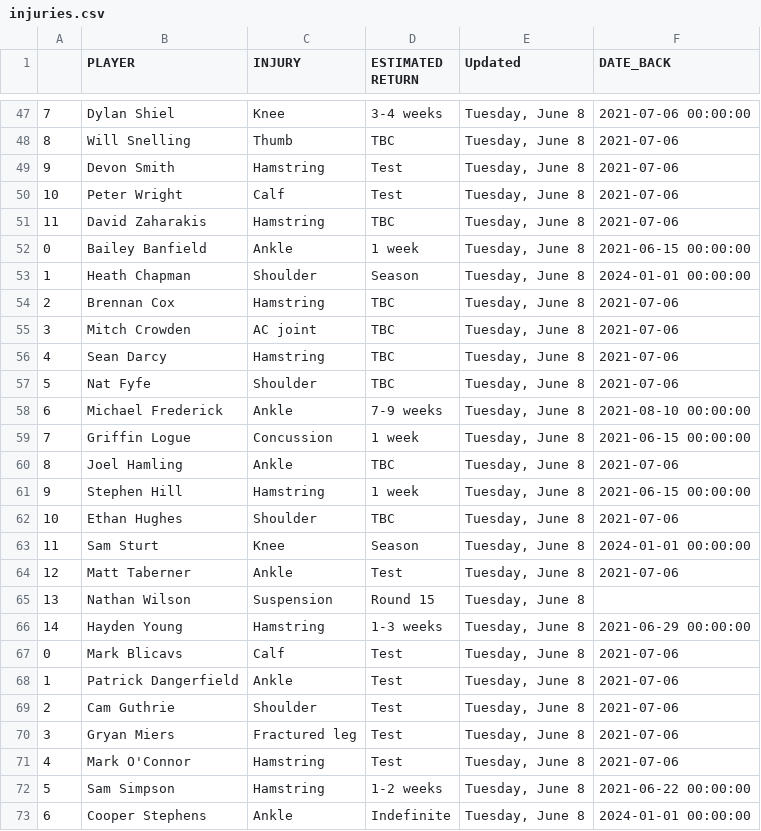
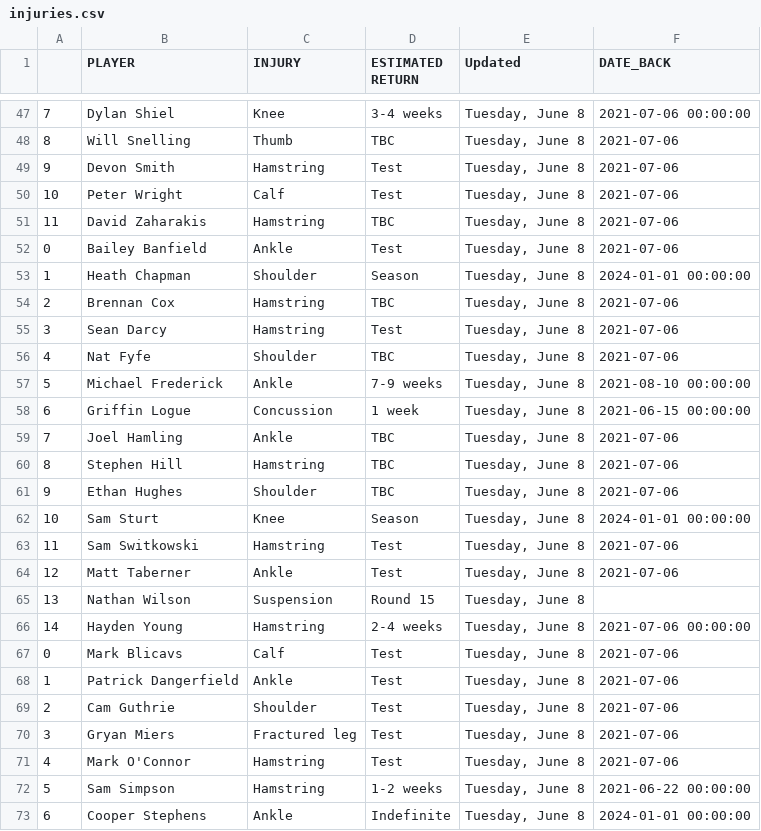
Before and after one commit to conradbez/afl_injuries, a CSV file: injuries.csv, drawn as a sheet; only a part is shown, gaps mark what is left out; the diff covers the shown part only.

```diff
--- a/injuries.csv
+++ b/injuries.csv
@@ -51,17 +51,17 @@
 11,David Zaharakis,Hamstring,TBC,"Tuesday, June 8",2021-07-06
-0,Bailey Banfield,Ankle,1 week,"Tuesday, June 8",2021-06-15 00:00:00
+0,Bailey Banfield,Ankle,Test,"Tuesday, June 8",2021-07-06
 1,Heath Chapman,Shoulder,Season,"Tuesday, June 8",2024-01-01 00:00:00
 2,Brennan Cox,Hamstring,TBC,"Tuesday, June 8",2021-07-06
-3,Mitch Crowden,AC joint,TBC,"Tuesday, June 8",2021-07-06
-4,Sean Darcy,Hamstring,TBC,"Tuesday, June 8",2021-07-06
-5,Nat Fyfe,Shoulder,TBC,"Tuesday, June 8",2021-07-06
-6,Michael Frederick,Ankle,7-9 weeks,"Tuesday, June 8",2021-08-10 00:00:00
-7,Griffin Logue,Concussion,1 week,"Tuesday, June 8",2021-06-15 00:00:00
-8,Joel Hamling,Ankle,TBC,"Tuesday, June 8",2021-07-06
-9,Stephen Hill,Hamstring,1 week,"Tuesday, June 8",2021-06-15 00:00:00
-10,Ethan Hughes,Shoulder,TBC,"Tuesday, June 8",2021-07-06
-11,Sam Sturt,Knee,Season,"Tuesday, June 8",2024-01-01 00:00:00
+3,Sean Darcy,Hamstring,Test,"Tuesday, June 8",2021-07-06
+4,Nat Fyfe,Shoulder,TBC,"Tuesday, June 8",2021-07-06
+5,Michael Frederick,Ankle,7-9 weeks,"Tuesday, June 8",2021-08-10 00:00:00
+6,Griffin Logue,Concussion,1 week,"Tuesday, June 8",2021-06-15 00:00:00
+7,Joel Hamling,Ankle,TBC,"Tuesday, June 8",2021-07-06
+8,Stephen Hill,Hamstring,TBC,"Tuesday, June 8",2021-07-06
+9,Ethan Hughes,Shoulder,TBC,"Tuesday, June 8",2021-07-06
+10,Sam Sturt,Knee,Season,"Tuesday, June 8",2024-01-01 00:00:00
+11,Sam Switkowski,Hamstring,Test,"Tuesday, June 8",2021-07-06
 12,Matt Taberner,Ankle,Test,"Tuesday, June 8",2021-07-06
 13,Nathan Wilson,Suspension,Round 15,"Tuesday, June 8",
-14,Hayden Young,Hamstring,1-3 weeks,"Tuesday, June 8",2021-06-29 00:00:00
+14,Hayden Young,Hamstring,2-4 weeks,"Tuesday, June 8",2021-07-06 00:00:00
 0,Mark Blicavs,Calf,Test,"Tuesday, June 8",2021-07-06
```
Also changed, not shown: 5 added rows and 17 edited cells elsewhere in this file.
